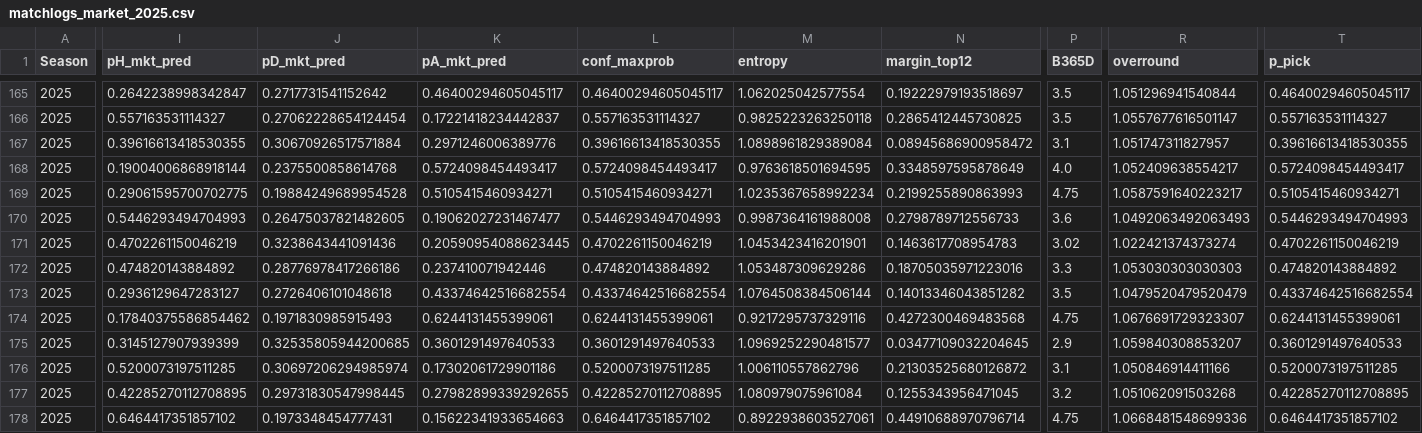
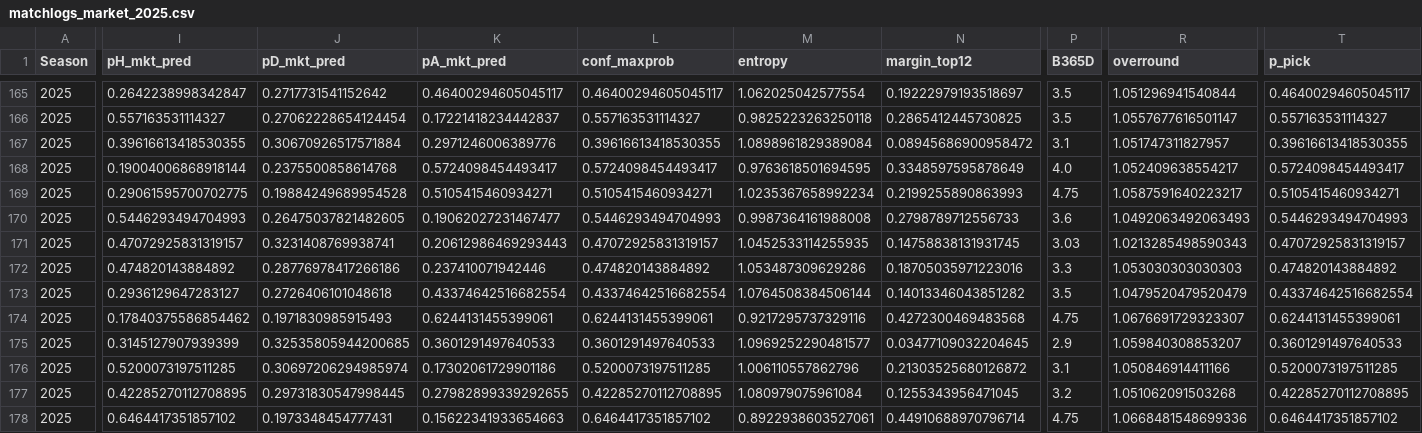
Before and after one commit to manuferrod/laliga-predictor-portfolio, a CSV file: outputs/matchlogs_market_2025.csv, drawn as a sheet; only a part is shown, gaps mark what is left out; the diff covers the shown part only; the diff names each change by its address in the sheet, - before the commit and + after, or states it on an @@ line.

```diff
--- a/outputs/matchlogs_market_2025.csv
+++ b/outputs/matchlogs_market_2025.csv
-I171 (pH_mkt_pred): 0.4702261150046219
+I171 (pH_mkt_pred): 0.47072925831319157
-J171 (pD_mkt_pred): 0.3238643441091436
+J171 (pD_mkt_pred): 0.3231408769938741
-K171 (pA_mkt_pred): 0.20590954088623445
+K171 (pA_mkt_pred): 0.20612986469293443
-L171 (conf_maxprob): 0.4702261150046219
+L171 (conf_maxprob): 0.47072925831319157
-M171 (entropy): 1.0453423416201901
+M171 (entropy): 1.0452533114255935
-N171 (margin_top12): 0.1463617708954783
+N171 (margin_top12): 0.14758838131931745
-P171 (B365D): 3.02
+P171 (B365D): 3.03
-R171 (overround): 1.022421374373274
+R171 (overround): 1.0213285498590343
-T171 (p_pick): 0.4702261150046219
+T171 (p_pick): 0.47072925831319157
```
Also changed, not shown: 1 edited cell elsewhere in this file, outputs/future_predictions_2025.csv, outputs/matchlogs_2025.csv, 39 other files.
